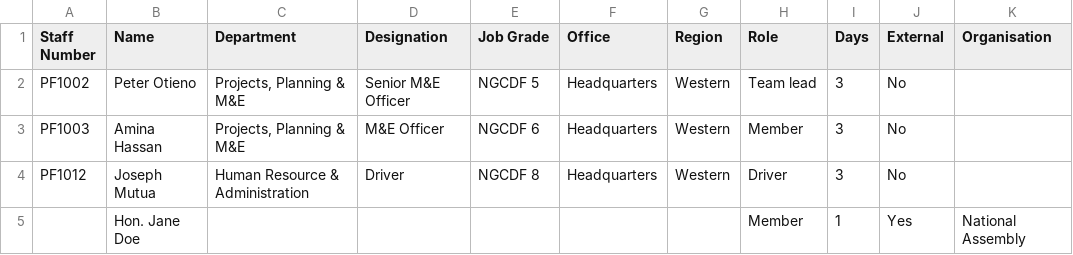
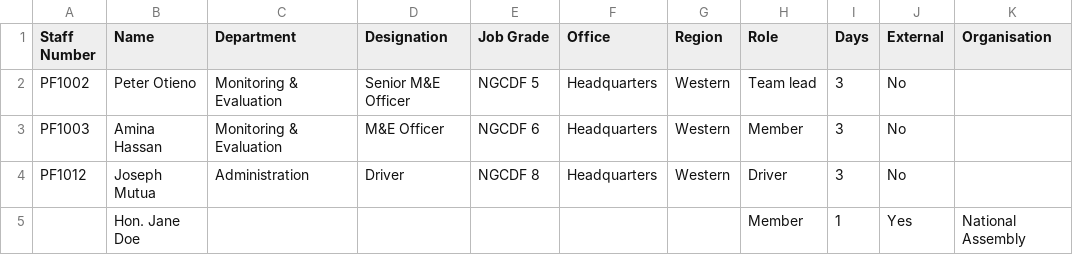
Before and after one commit to henrymanyonyi/activities.ngcdf.go.ke, a CSV file: docs/samples/participant-list.csv, drawn as a sheet; only a part is shown; the diff names each change by its address in the sheet, - before the commit and + after, or states it on an @@ line.

```diff
--- a/docs/samples/participant-list.csv
+++ b/docs/samples/participant-list.csv
-C2:C3 (Department): Projects, Planning & M&E
+C2:C3 (Department): Monitoring & Evaluation
-C4 (Department): Human Resource & Administration
+C4 (Department): Administration
```
Also changed, not shown: docs/samples/hr-staff-list.csv, 3 other files.
